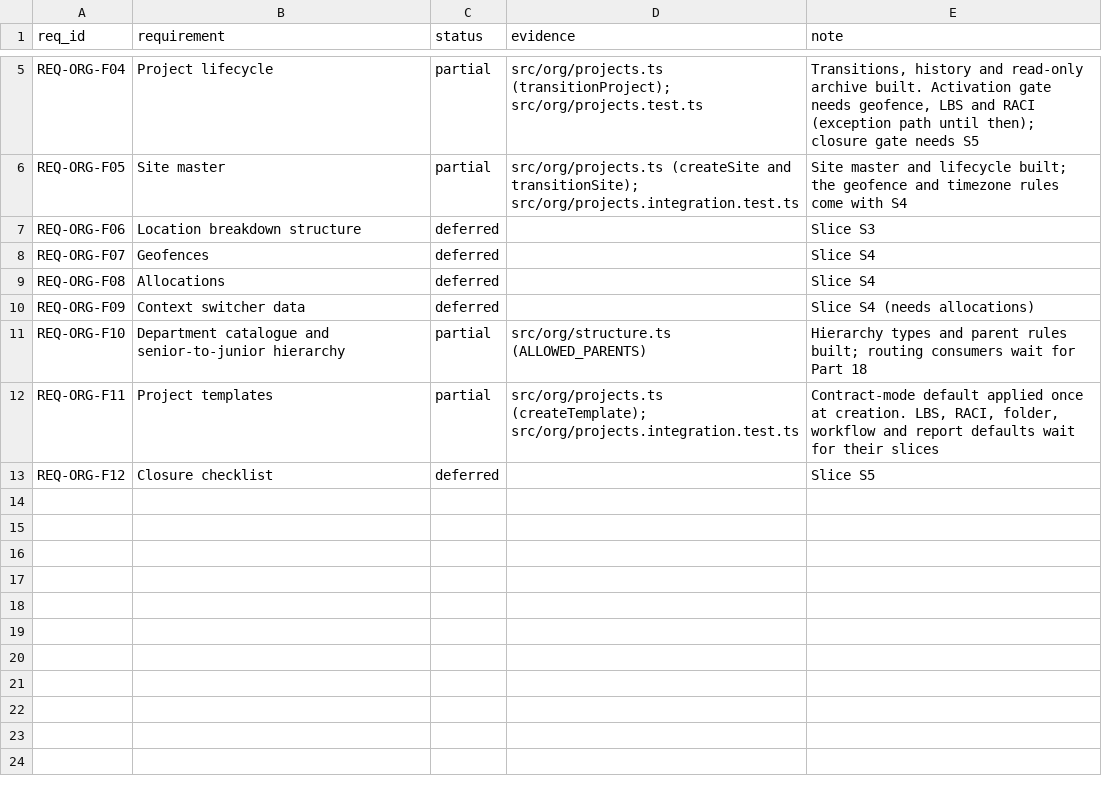
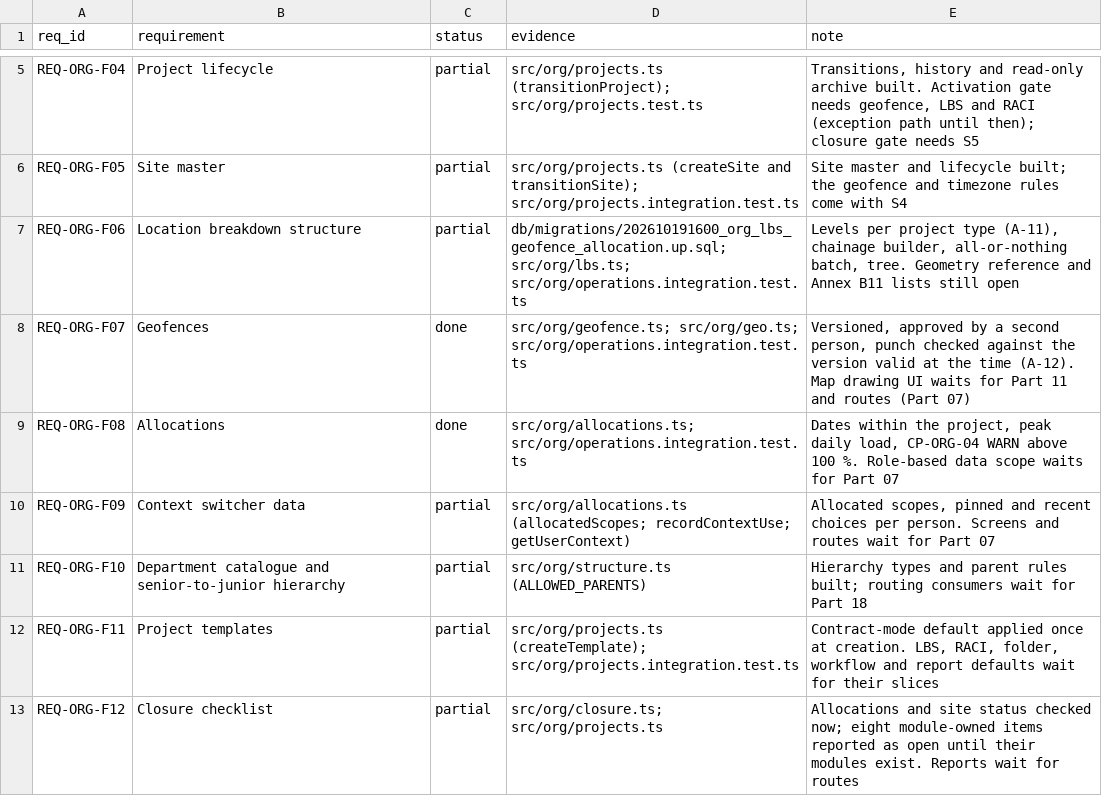
Before and after one commit to sahaainfra/ERP_Construction, a CSV file: docs/erp-program/modules/org/traceability.csv, drawn as a sheet; only a part is shown, gaps mark what is left out.

```diff
--- a/docs/erp-program/modules/org/traceability.csv
+++ b/docs/erp-program/modules/org/traceability.csv
@@ -6,8 +6,8 @@ REQ-ORG-F04,Project lifecycle,partial,src/org/projects.ts (transitionProject); s
 REQ-ORG-F05,Site master,partial,src/org/projects.ts (createSite and transitionSite); src/org/projects.integration.test.ts,"Site master and lifecycle built; the geofence and timezone rules come with S4"
-REQ-ORG-F06,Location breakdown structure,deferred,,Slice S3
-REQ-ORG-F07,Geofences,deferred,,Slice S4
-REQ-ORG-F08,Allocations,deferred,,Slice S4
-REQ-ORG-F09,Context switcher data,deferred,,Slice S4 (needs allocations)
+REQ-ORG-F06,Location breakdown structure,partial,db/migrations/202610191600_org_lbs_geofence_allocation.up.sql; src/org/lbs.ts; src/org/operations.integration.test.ts,"Levels per project type (A-11), chainage builder, all-or-nothing batch, tree. Geometry reference and Annex B11 lists still open"
+REQ-ORG-F07,Geofences,done,src/org/geofence.ts; src/org/geo.ts; src/org/operations.integration.test.ts,"Versioned, approved by a second person, punch checked against the version valid at the time (A-12). Map drawing UI waits for Part 11 and routes (Part 07)"
+REQ-ORG-F08,Allocations,done,src/org/allocations.ts; src/org/operations.integration.test.ts,"Dates within the project, peak daily load, CP-ORG-04 WARN above 100 %. Role-based data scope waits for Part 07"
+REQ-ORG-F09,Context switcher data,partial,src/org/allocations.ts (allocatedScopes; recordContextUse; getUserContext),"Allocated scopes, pinned and recent choices per person. Screens and routes wait for Part 07"
 REQ-ORG-F10,Department catalogue and senior-to-junior hierarchy,partial,src/org/structure.ts (ALLOWED_PARENTS),Hierarchy types and parent rules built; routing consumers wait for Part 18
 REQ-ORG-F11,Project templates,partial,src/org/projects.ts (createTemplate); src/org/projects.integration.test.ts,"Contract-mode default applied once at creation. LBS, RACI, folder, workflow and report defaults wait for their slices"
-REQ-ORG-F12,Closure checklist,deferred,,Slice S5
+REQ-ORG-F12,Closure checklist,partial,src/org/closure.ts; src/org/projects.ts,"Allocations and site status checked now; eight module-owned items reported as open until their modules exist. Reports wait for routes"
```
Also changed, not shown: docs/erp-program/PROGRESS_REGISTER.csv, 17 other files.
